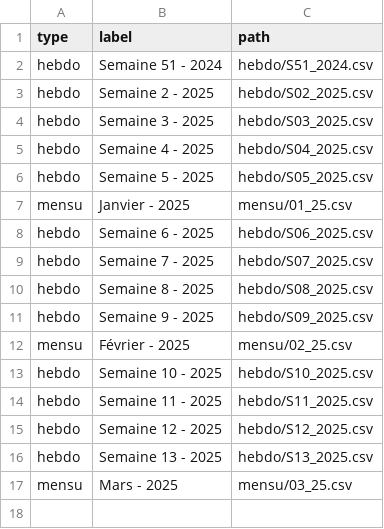
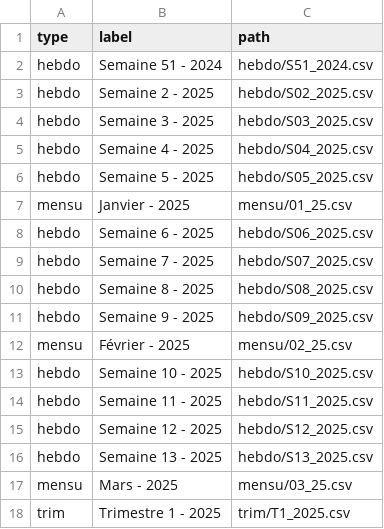
Before and after one commit to fraetech/maj-hebdo, a CSV file: files/history.csv, drawn as a sheet.

Commit message:
Mise à jour trim du 27/03/2025 à 15:22:10

```diff
--- a/files/history.csv
+++ b/files/history.csv
@@ -17 +17,2 @@ hebdo,Semaine 13 - 2025,hebdo/S13_2025.csv
 mensu,Mars - 2025,mensu/03_25.csv
+trim,Trimestre 1 - 2025,trim/T1_2025.csv
```
Also changed, not shown: 6 other files.
